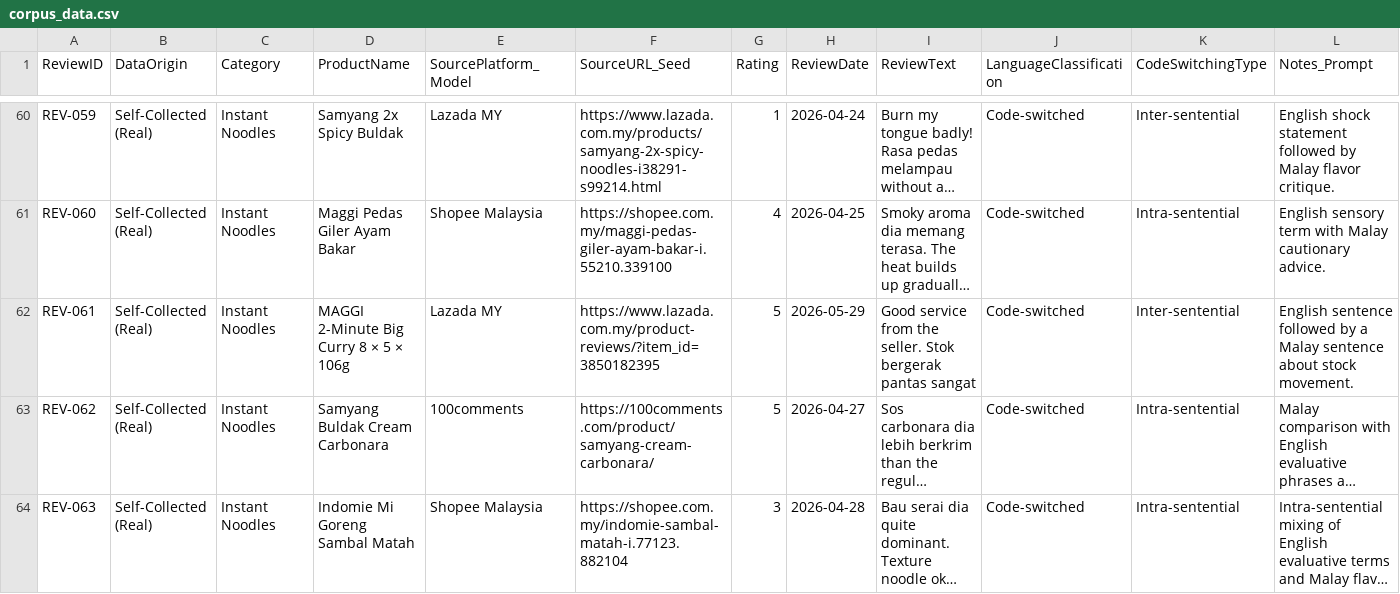
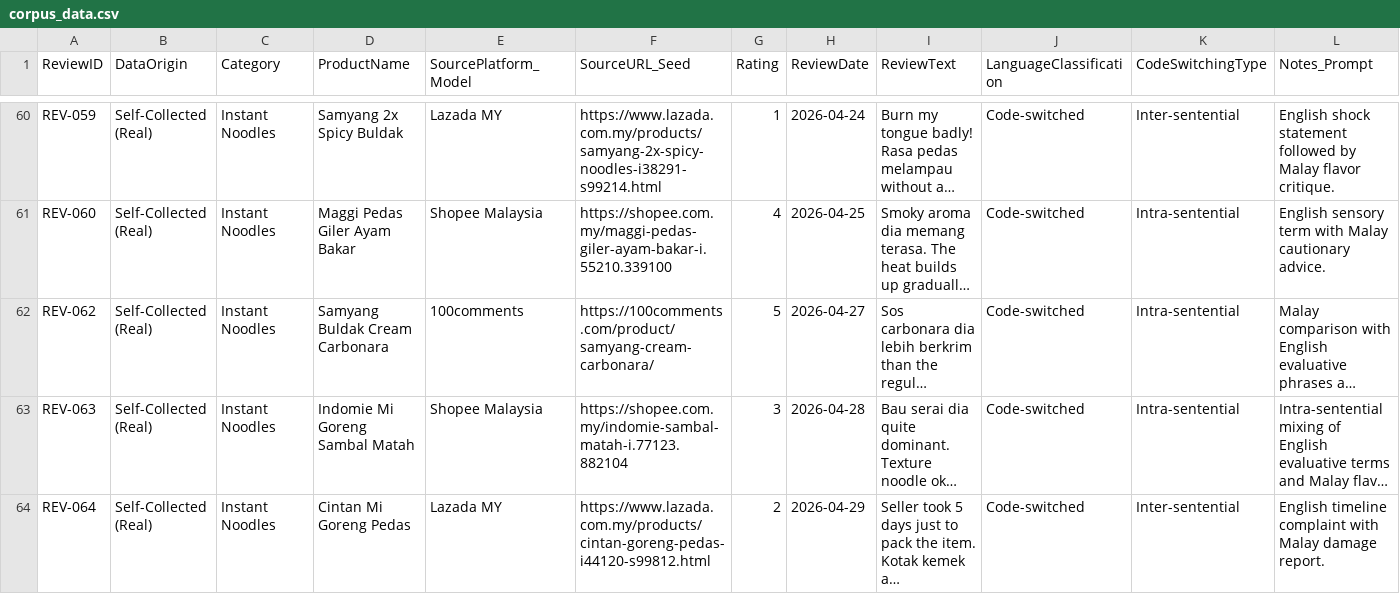
Before and after one commit to elson1018/CPC353-ASS1, a CSV file: corpus_data.csv, drawn as a sheet; only a part is shown, gaps mark what is left out; the shorter side is filled out with more unchanged rows; long unchanged cells end in …; the diff covers the shown part only; the diff names each change by its address in the sheet, - before the commit and + after, or states it on an @@ line.

Commit message:
Exclude three unverified reviews and regenerate analysis

```diff
--- a/corpus_data.csv
+++ b/corpus_data.csv
-row 62: REV-061 | Self-Collected (Real) | Instant Noodles | MAGGI 2-Minute Big Curry 8 × 5 × 106g | Lazada MY | https://www.lazada.com.my/product-reviews/?item_id=3850182395 | 5 | 2026-05-29 | Good service from the seller. Stok bergerak pantas sangat | Code-switched | Inter-sentential | English sentence followed by a Malay sentence about stock movement.
```
Also changed, not shown: 2 removed rows elsewhere in this file, outputs/cleaned_corpus.csv, outputs/concordance_results.csv, 11 other files.
